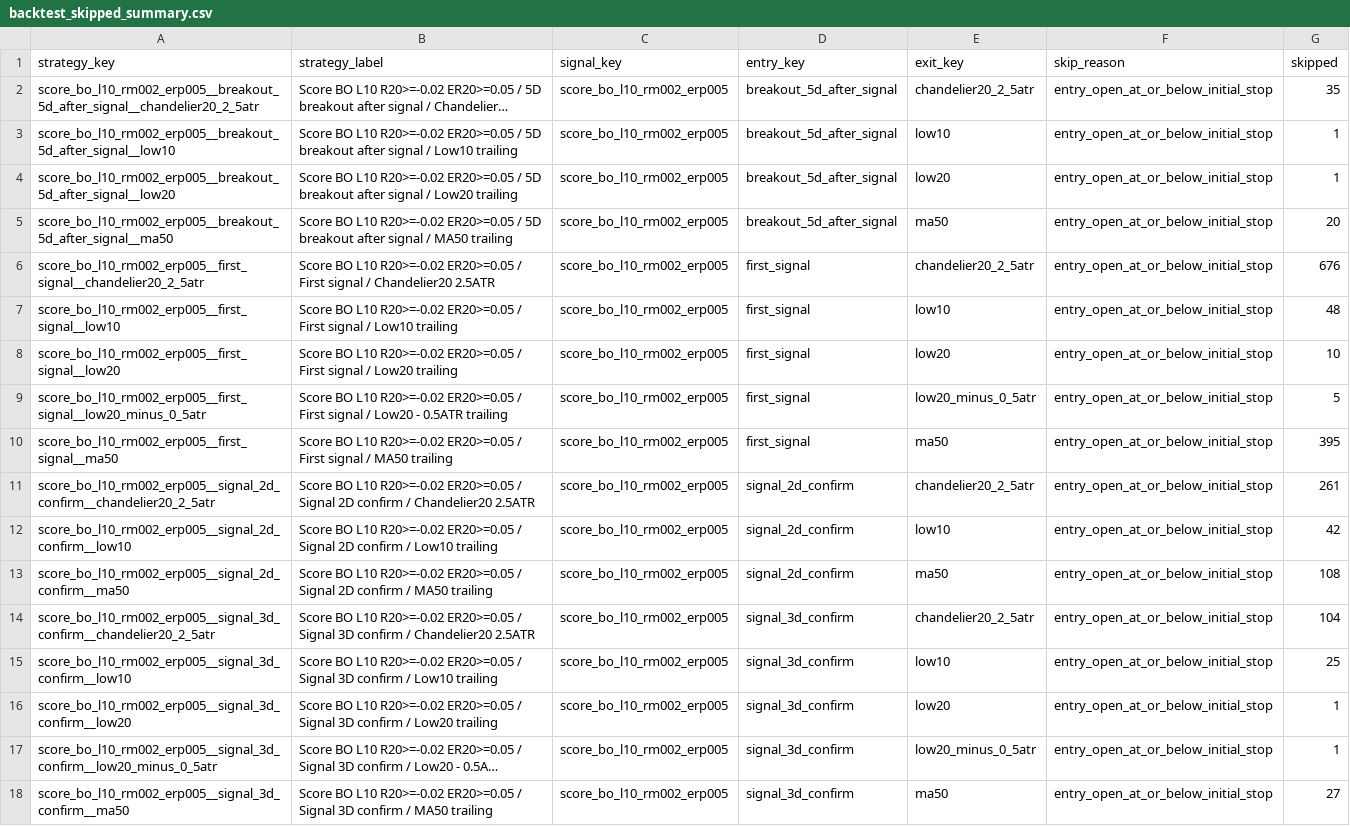
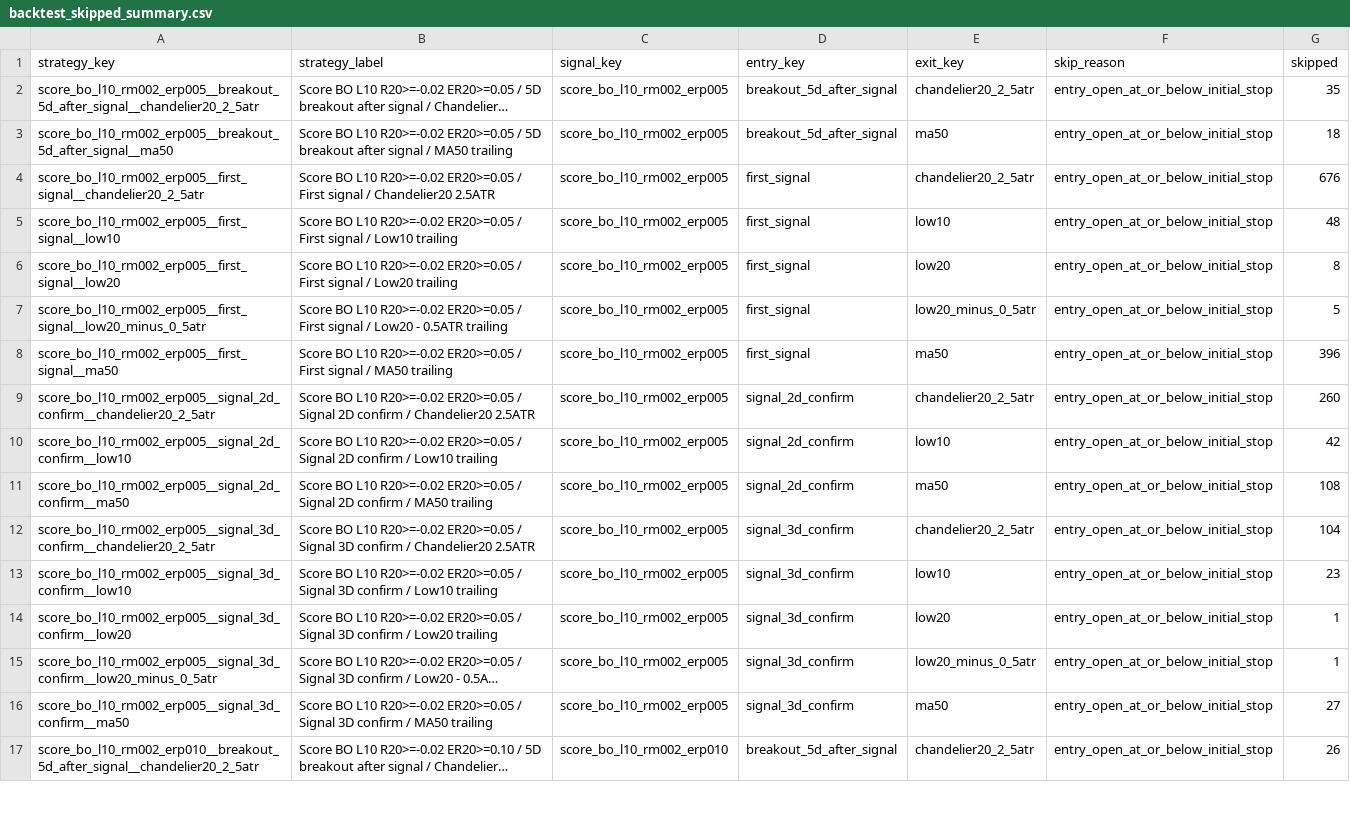
Before and after one commit to goodyyj617/trend-energy-etf-scanner, a CSV file: docs/data/backtest_skipped_summary.csv, drawn as a sheet; only a part is shown; the shorter side is filled out with more unchanged rows; long unchanged cells end in …; removed rows and columns are numbered as before the commit, all else as after; the diff covers the shown part only; the diff names each change by its address in the sheet, - before the commit and + after, or states it on an @@ line.

```diff
--- a/docs/data/backtest_skipped_summary.csv
+++ b/docs/data/backtest_skipped_summary.csv
-row 3: score_bo_l10_rm002_erp005__breakout_5d_after_signal__low10 | Score BO L10 R20>=-0.02 ER20>=0.05 / 5D breakout after signal / Low10 trailing | score_bo_l10_rm002_erp005 | breakout_5d_after_signal | low10 | entry_open_at_or_below_initial_stop | 1
-row 4: score_bo_l10_rm002_erp005__breakout_5d_after_signal__low20 | Score BO L10 R20>=-0.02 ER20>=0.05 / 5D breakout after signal / Low20 trailing | score_bo_l10_rm002_erp005 | breakout_5d_after_signal | low20 | entry_open_at_or_below_initial_stop | 1
-G3 (skipped): 20
+G3 (skipped): 18
-G6 (skipped): 10
+G6 (skipped): 8
-G8 (skipped): 395
+G8 (skipped): 396
-G9 (skipped): 261
+G9 (skipped): 260
-G13 (skipped): 25
+G13 (skipped): 23
```
Also changed, not shown: 6 removed rows and 81 edited cells elsewhere in this file, docs/data/backtest_portfolio_strategy_summary.csv, docs/data/backtest_strategy_summary.csv, 47 other files.
